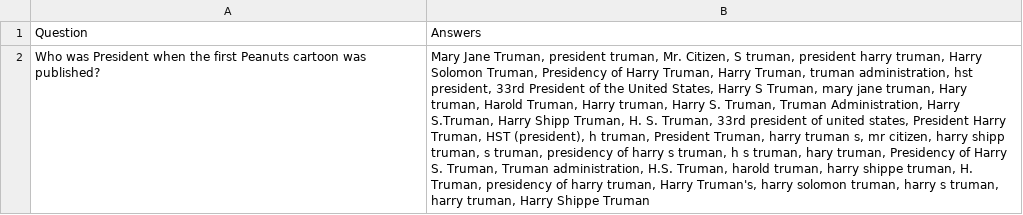
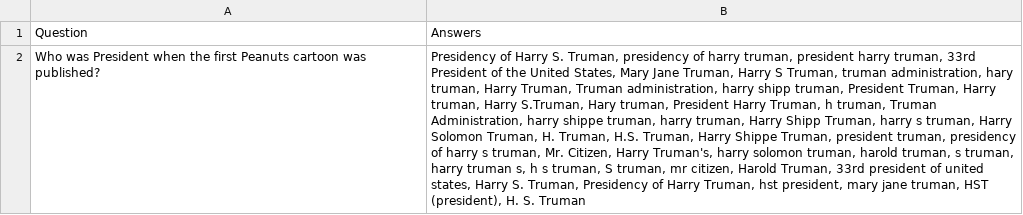
Before and after one commit to christian-hobelsberger/LLMUncertainty, a CSV file: tables/TriviaQA/triviaqa_example_instance.csv, drawn as a sheet; the diff names each change by its address in the sheet, - before the commit and + after, or states it on an @@ line.

```diff
--- a/tables/TriviaQA/triviaqa_example_instance.csv
+++ b/tables/TriviaQA/triviaqa_example_instance.csv
-B2: Mary Jane Truman, president truman, Mr. Citizen, S truman, president harry truman, Harry Solomon Truman, Presidency of Harry Truman, Harry Truman, truman administration, hst president, 33rd President of the United States, Harry S Truman, mary jane truman, Hary truman, Harold Truman, Harry truman, Harry S. Truman, Truman Administration, Harry S.Truman, Harry Shipp Truman, H. S. Truman, 33rd president of united states, President Harry Truman, HST (president), h truman, President Truman, harry truman s, mr citizen, harry shipp truman, s truman, presidency of harry s truman, h s truman, hary truman, Presidency of Harry S. Truman, Truman administration, H.S. Truman, harold truman, harry shippe truman, H. Truman, presidency of harry truman, Harry Truman's, harry solomon truman, harry s truman, harry truman, Harry Shippe Truman
+B2: Presidency of Harry S. Truman, presidency of harry truman, president harry truman, 33rd President of the United States, Mary Jane Truman, Harry S Truman, truman administration, hary truman, Harry Truman, Truman administration, harry shipp truman, President Truman, Harry truman, Harry S.Truman, Hary truman, President Harry Truman, h truman, Truman Administration, harry shippe truman, harry truman, Harry Shipp Truman, harry s truman, Harry Solomon Truman, H. Truman, H.S. Truman, Harry Shippe Truman, president truman, presidency of harry s truman, Mr. Citizen, Harry Truman's, harry solomon truman, harold truman, s truman, harry truman s, h s truman, S truman, mr citizen, Harold Truman, 33rd president of united states, Harry S. Truman, Presidency of Harry Truman, hst president, mary jane truman, HST (president), H. S. Truman
```
Also changed, not shown: 12 other files.
